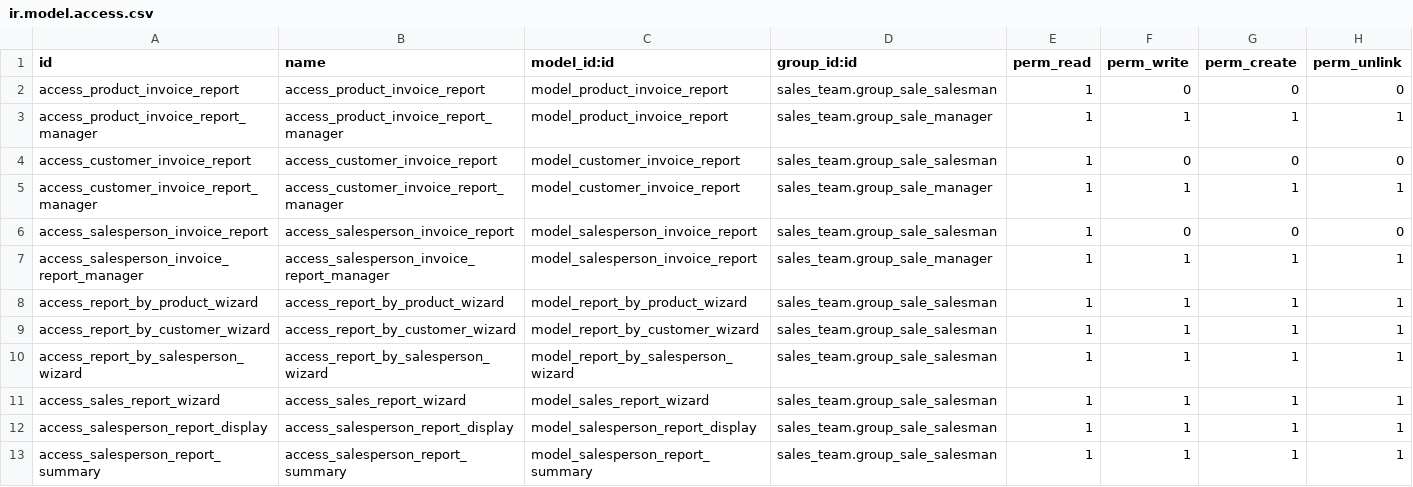
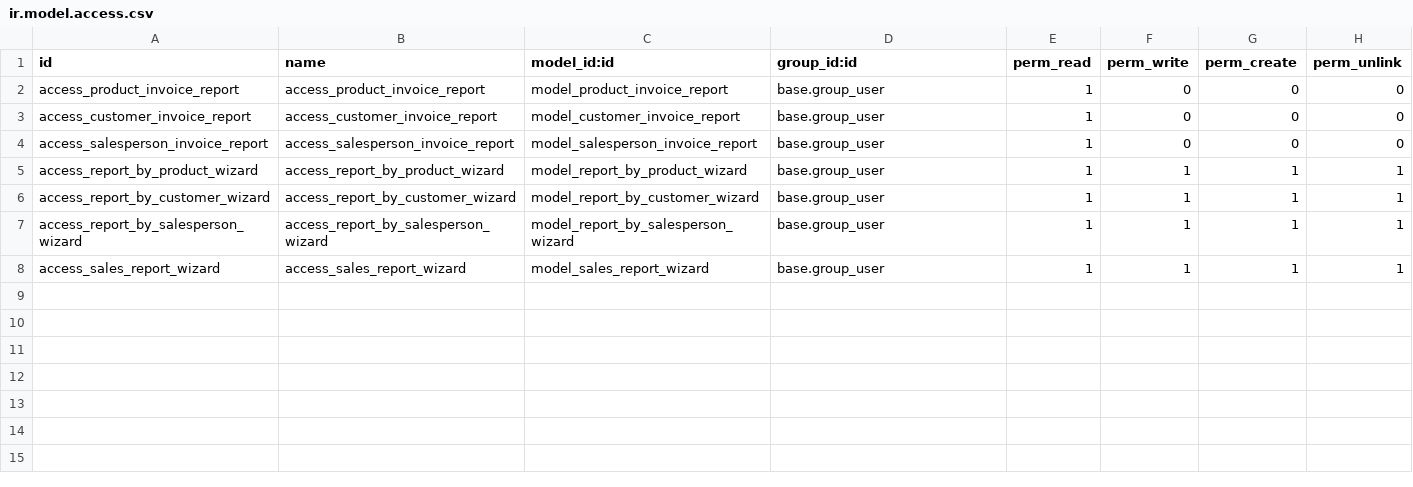
Before and after one commit to Mshakkir/odoo19-project, a CSV file: sales_invoice_reports/security/ir.model.access.csv, drawn as a sheet.

Commit message:
custom

```diff
--- a/sales_invoice_reports/security/ir.model.access.csv
+++ b/sales_invoice_reports/security/ir.model.access.csv
@@ -1,13 +1,8 @@
 id,name,model_id:id,group_id:id,perm_read,perm_write,perm_create,perm_unlink
-access_product_invoice_report,access_product_invoice_report,model_product_invoice_report,sales_team.group_sale_salesman,1,0,0,0
-access_product_invoice_report_manager,access_product_invoice_report_manager,model_product_invoice_report,sales_team.group_sale_manager,1,1,1,1
-access_customer_invoice_report,access_customer_invoice_report,model_customer_invoice_report,sales_team.group_sale_salesman,1,0,0,0
-access_customer_invoice_report_manager,access_customer_invoice_report_manager,model_customer_invoice_report,sales_team.group_sale_manager,1,1,1,1
-access_salesperson_invoice_report,access_salesperson_invoice_report,model_salesperson_invoice_report,sales_team.group_sale_salesman,1,0,0,0
-access_salesperson_invoice_report_manager,access_salesperson_invoice_report_manager,model_salesperson_invoice_report,sales_team.group_sale_manager,1,1,1,1
-access_report_by_product_wizard,access_report_by_product_wizard,model_report_by_product_wizard,sales_team.group_sale_salesman,1,1,1,1
-access_report_by_customer_wizard,access_report_by_customer_wizard,model_report_by_customer_wizard,sales_team.group_sale_salesman,1,1,1,1
-access_report_by_salesperson_wizard,access_report_by_salesperson_wizard,model_report_by_salesperson_wizard,sales_team.group_sale_salesman,1,1,1,1
-access_sales_report_wizard,access_sales_report_wizard,model_sales_report_wizard,sales_team.group_sale_salesman,1,1,1,1
-access_salesperson_report_display,access_salesperson_report_display,model_salesperson_report_display,sales_team.group_sale_salesman,1,1,1,1
-access_salesperson_report_summary,access_salesperson_report_summary,model_salesperson_report_summary,sales_team.group_sale_salesman,1,1,1,1
+access_product_invoice_report,access_product_invoice_report,model_product_invoice_report,base.group_user,1,0,0,0
+access_customer_invoice_report,access_customer_invoice_report,model_customer_invoice_report,base.group_user,1,0,0,0
+access_salesperson_invoice_report,access_salesperson_invoice_report,model_salesperson_invoice_report,base.group_user,1,0,0,0
+access_report_by_product_wizard,access_report_by_product_wizard,model_report_by_product_wizard,base.group_user,1,1,1,1
+access_report_by_customer_wizard,access_report_by_customer_wizard,model_report_by_customer_wizard,base.group_user,1,1,1,1
+access_report_by_salesperson_wizard,access_report_by_salesperson_wizard,model_report_by_salesperson_wizard,base.group_user,1,1,1,1
+access_sales_report_wizard,access_sales_report_wizard,model_sales_report_wizard,base.group_user,1,1,1,1
```
Also changed, not shown: 6 other files.
